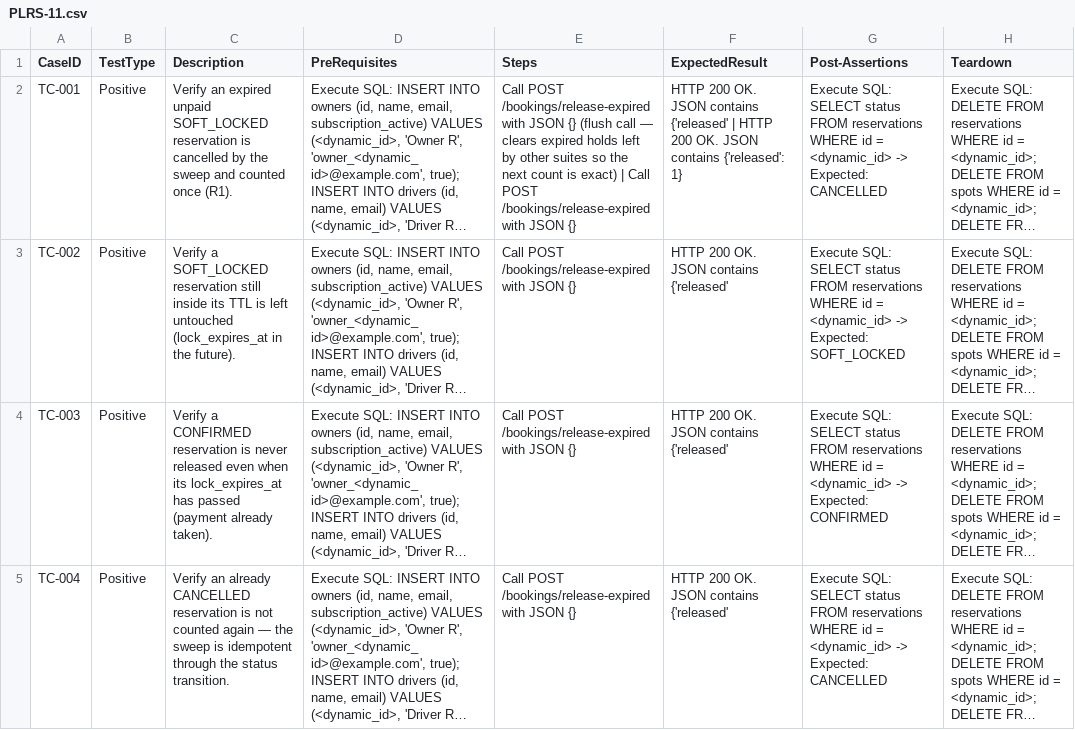
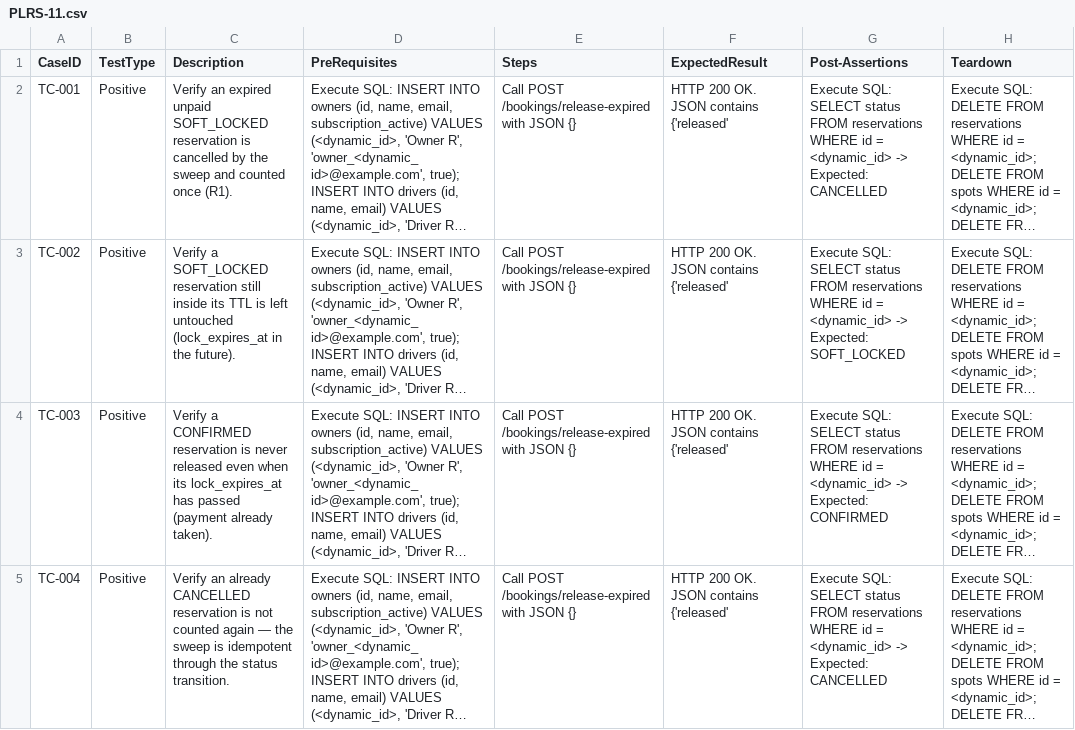
Before and after one commit to sakon779-lab/qa-automation-repo, a CSV file: test_designs/PLRS-11.csv, drawn as a sheet; only a part is shown; long unchanged cells end in …; the diff covers the shown part only; the diff names each change by its address in the sheet, - before the commit and + after, or states it on an @@ line.

```diff
--- a/test_designs/PLRS-11.csv
+++ b/test_designs/PLRS-11.csv
-E2 (Steps): …JSON {} (flush call — clears expired holds left by other suites so the next count is exact) | Call POST /bookings/release-expired with JSON {}
+E2 (Steps): …JSON {}
-F2 (ExpectedResult): …contains {'released' | HTTP 200 OK. JSON contains {'released': 1}
+F2 (ExpectedResult): …contains {'released'
```
Also changed, not shown: 6 edited cells elsewhere in this file.
